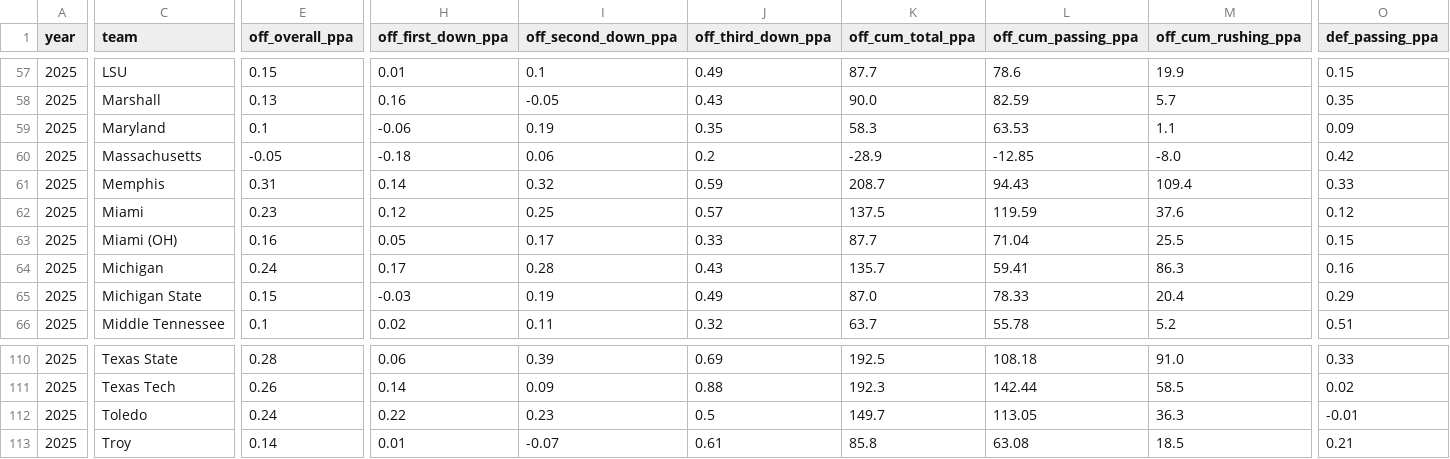
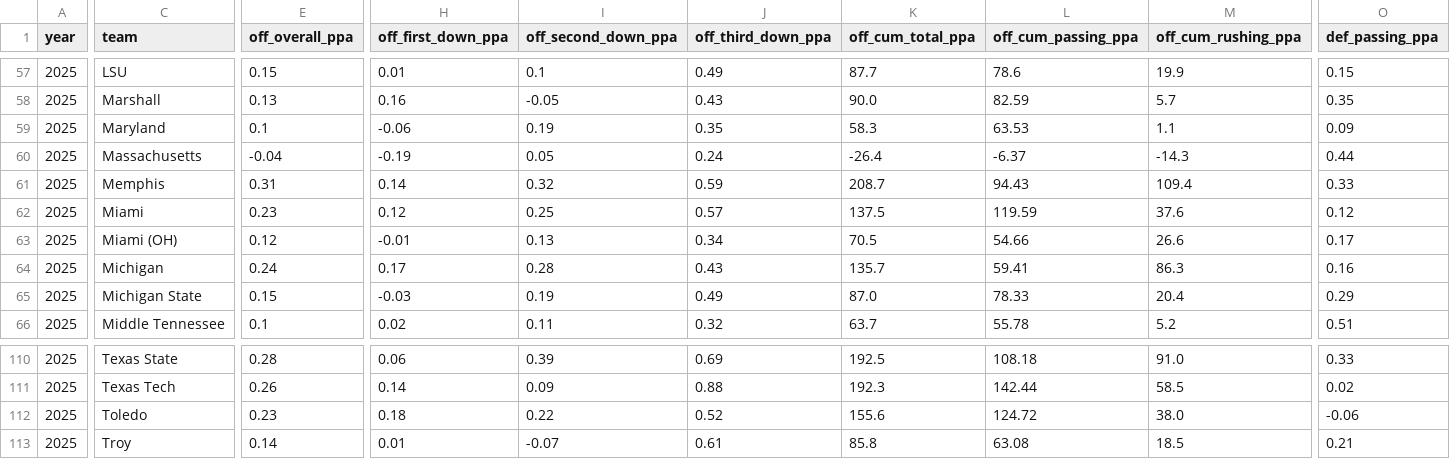
Before and after one commit to Clownworldenjoyer76/cfb_for_mat, a CSV file: team_efficiency.csv, drawn as a sheet; only a part is shown, gaps mark what is left out; the diff covers the shown part only; the diff names each change by its address in the sheet, - before the commit and + after, or states it on an @@ line.

```diff
--- a/team_efficiency.csv
+++ b/team_efficiency.csv
-E60 (off_overall_ppa): -0.05
+E60 (off_overall_ppa): -0.04
-H60 (off_first_down_ppa): -0.18
+H60 (off_first_down_ppa): -0.19
-I60 (off_second_down_ppa): 0.06
+I60 (off_second_down_ppa): 0.05
-J60 (off_third_down_ppa): 0.2
+J60 (off_third_down_ppa): 0.24
-K60 (off_cum_total_ppa): -28.9
+K60 (off_cum_total_ppa): -26.4
-L60 (off_cum_passing_ppa): -12.85
+L60 (off_cum_passing_ppa): -6.37
-M60 (off_cum_rushing_ppa): -8.0
+M60 (off_cum_rushing_ppa): -14.3
-O60 (def_passing_ppa): 0.42
+O60 (def_passing_ppa): 0.44
-E63 (off_overall_ppa): 0.16
+E63 (off_overall_ppa): 0.12
-H63 (off_first_down_ppa): 0.05
+H63 (off_first_down_ppa): -0.01
-I63 (off_second_down_ppa): 0.17
+I63 (off_second_down_ppa): 0.13
-J63 (off_third_down_ppa): 0.33
+J63 (off_third_down_ppa): 0.34
-K63 (off_cum_total_ppa): 87.7
+K63 (off_cum_total_ppa): 70.5
-L63 (off_cum_passing_ppa): 71.04
+L63 (off_cum_passing_ppa): 54.66
-M63 (off_cum_rushing_ppa): 25.5
+M63 (off_cum_rushing_ppa): 26.6
-O63 (def_passing_ppa): 0.15
+O63 (def_passing_ppa): 0.17
-E112 (off_overall_ppa): 0.24
+E112 (off_overall_ppa): 0.23
-H112 (off_first_down_ppa): 0.22
+H112 (off_first_down_ppa): 0.18
-I112 (off_second_down_ppa): 0.23
+I112 (off_second_down_ppa): 0.22
-J112 (off_third_down_ppa): 0.5
+J112 (off_third_down_ppa): 0.52
-K112 (off_cum_total_ppa): 149.7
+K112 (off_cum_total_ppa): 155.6
-L112 (off_cum_passing_ppa): 113.05
+L112 (off_cum_passing_ppa): 124.72
-M112 (off_cum_rushing_ppa): 36.3
+M112 (off_cum_rushing_ppa): 38.0
-O112 (def_passing_ppa): -0.01
+O112 (def_passing_ppa): -0.06
```
Also changed, not shown: 140 edited cells elsewhere in this file, 1 other file.
